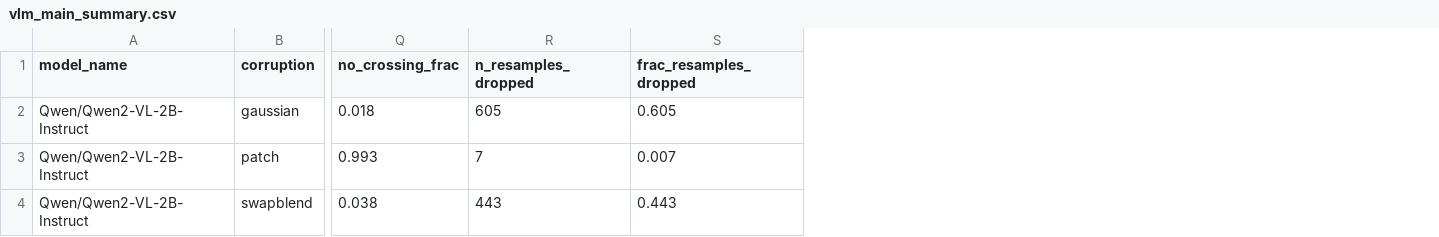
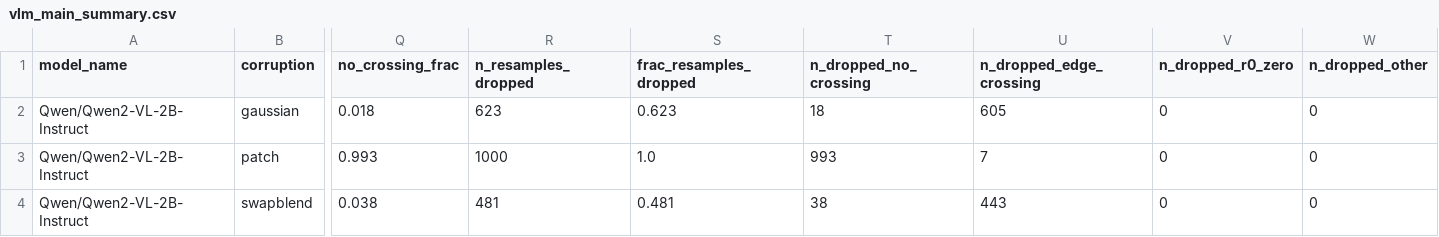
Before and after one commit to Stealth768/reliance-utility, a CSV file: results/derived/vlm_main_summary.csv, drawn as a sheet; only a part is shown, gaps mark what is left out; the diff names each change by its address in the sheet, - before the commit and + after, or states it on an @@ line.

Commit message:
feat(analysis): split n_resamples_dropped by cause into four sub-columns

```diff
--- a/results/derived/vlm_main_summary.csv
+++ b/results/derived/vlm_main_summary.csv
+column T (n_dropped_no_crossing), rows 2-4: 18 | 993 | 38
+column U (n_dropped_edge_crossing), rows 2-4: 605 | 7 | 443
+column V (n_dropped_r0_zero), rows 2-4: all 0
+column W (n_dropped_other), rows 2-4: all 0
-R2 (n_resamples_dropped): 605
+R2 (n_resamples_dropped): 623
-S2 (frac_resamples_dropped): 0.605
+S2 (frac_resamples_dropped): 0.623
-R3 (n_resamples_dropped): 7
+R3 (n_resamples_dropped): 1000
-S3 (frac_resamples_dropped): 0.007
+S3 (frac_resamples_dropped): 1.0
-R4 (n_resamples_dropped): 443
+R4 (n_resamples_dropped): 481
-S4 (frac_resamples_dropped): 0.443
+S4 (frac_resamples_dropped): 0.481
```
Also changed, not shown: 2 other files.
